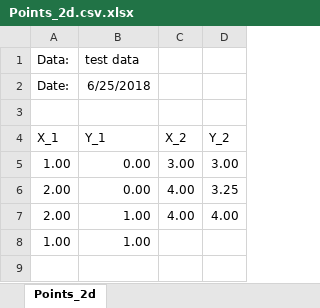
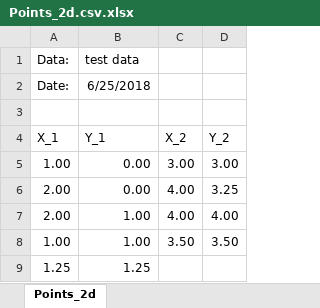
Before and after one commit to Skyehawk/Point-Pattern-Matching-Convex-Hull, an Excel workbook: Points_2d.csv.xlsx, sheet Points_2d, drawn as a sheet; values as stored, in another font and other column widths than the file's, no borders; the diff names each change by its address in the sheet, - before the commit and + after, or states it on an @@ line.

```diff
--- a/Points_2d.csv.xlsx (sheet Points_2d)
+++ b/Points_2d.csv.xlsx (sheet Points_2d)
-C8 (X_2): (empty)
+C8 (X_2): 3.50
-D8 (Y_2): (empty)
+D8 (Y_2): 3.50
+row 9: 1.25 | 1.25
```
Also changed, not shown: 3 other files.
